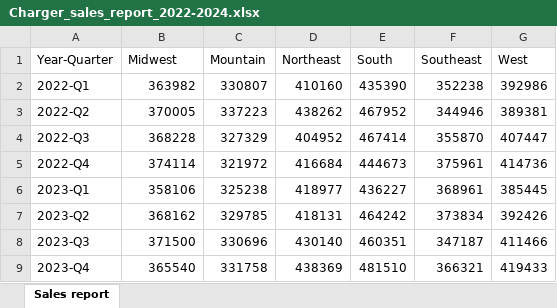
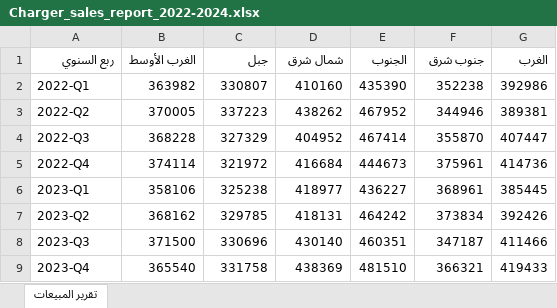
Before and after one commit to MicrosoftLearning/MS-4008-Microsoft-365-Copilot-Interactive-Experience-for-Executives.ar-sa, an Excel workbook: ResourceFiles/Charger_sales_report_2022-2024.xlsx, sheet تقرير المبيعات, drawn as a sheet; values as stored, in another font and other column widths than the file's, no borders; removed rows and columns are numbered as before the commit, all else as after; the diff names each change by its address in the sheet, - before the commit and + after, or states it on an @@ line.

Commit message:
Juno: check in to OLPRODLOC.

```diff
--- a/ResourceFiles/Charger_sales_report_2022-2024.xlsx (sheet تقرير المبيعات)
+++ b/ResourceFiles/Charger_sales_report_2022-2024.xlsx (sheet تقرير المبيعات)
-sheet tab: Sales report
+sheet tab: تقرير المبيعات
-row 1: Year-Quarter | Midwest | Mountain | Northeast | South | Southeast | West
+row 1: ربع السنوي | الغرب الأوسط | جبل | شمال شرق | الجنوب | جنوب شرق | الغرب
```
